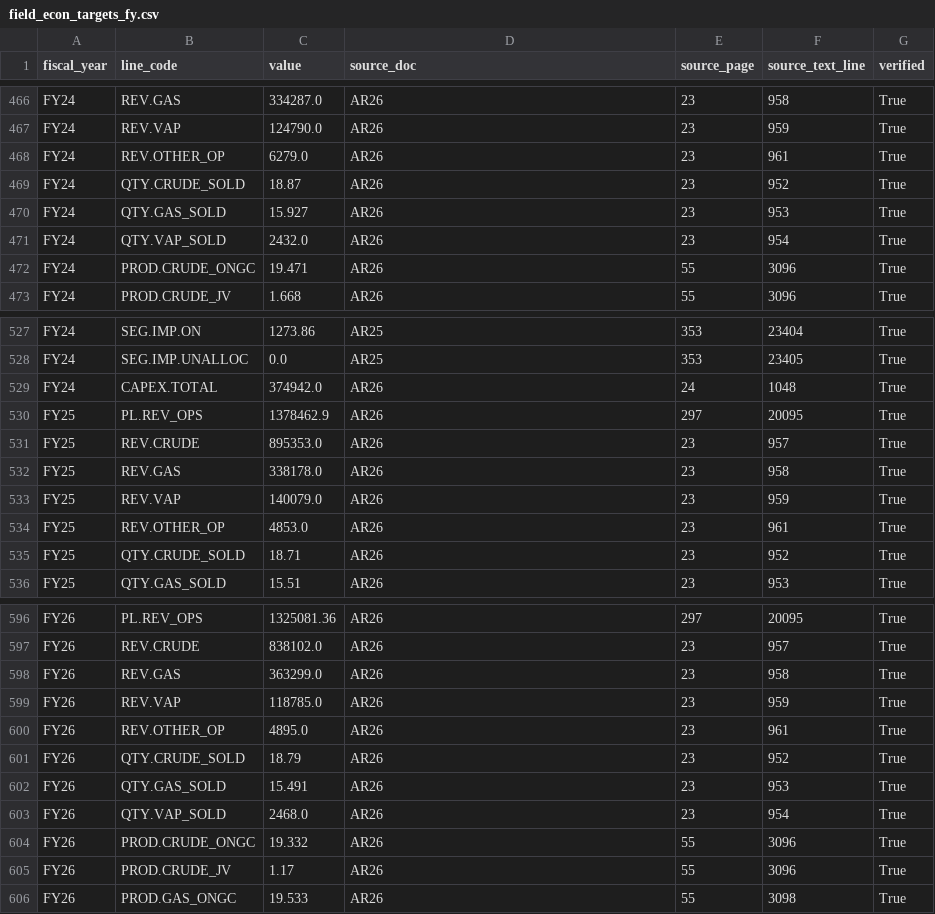
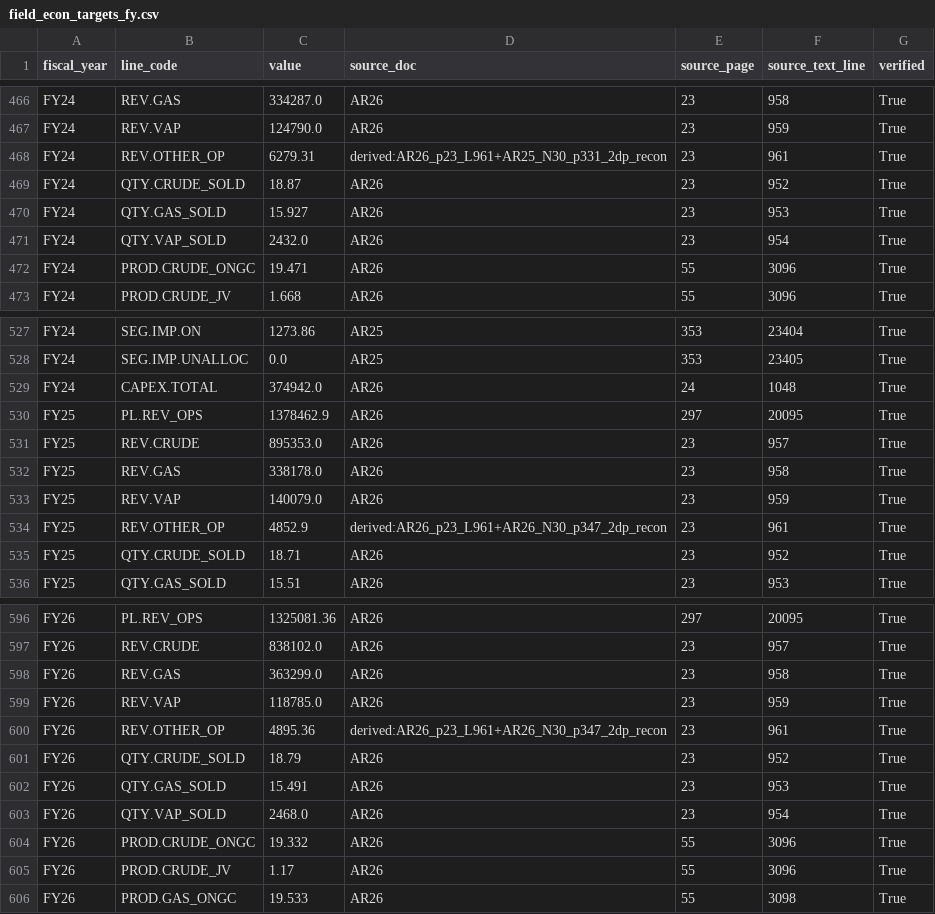
Before and after one commit to amandeepsinghs-cyber/HR-Finance-Agent-ONGC, a CSV file: data_bank/world_bible/reference/real_targets/field_econ_targets_fy.csv, drawn as a sheet; only a part is shown, gaps mark what is left out; the diff covers the shown part only.

Commit message:
fix(P2H.8): align field recon to P2H.7 schema, 2D rounding + FY17 traded-products revenue, PRC-effective scale band, separation roll-forward, CTC double-count; 45 PASS / 2 WARN / 0 FAIL on real data

```diff
--- a/data_bank/world_bible/reference/real_targets/field_econ_targets_fy.csv
+++ b/data_bank/world_bible/reference/real_targets/field_econ_targets_fy.csv
@@ -467,3 +467,3 @@ FY24,REV.GAS,334287.0,AR26,23,958,True
 FY24,REV.VAP,124790.0,AR26,23,959,True
-FY24,REV.OTHER_OP,6279.0,AR26,23,961,True
+FY24,REV.OTHER_OP,6279.31,derived:AR26_p23_L961+AR25_N30_p331_2dp_recon,23,961,True
 FY24,QTY.CRUDE_SOLD,18.87,AR26,23,952,True
@@ -533,3 +533,3 @@ FY25,REV.GAS,338178.0,AR26,23,958,True
 FY25,REV.VAP,140079.0,AR26,23,959,True
-FY25,REV.OTHER_OP,4853.0,AR26,23,961,True
+FY25,REV.OTHER_OP,4852.9,derived:AR26_p23_L961+AR26_N30_p347_2dp_recon,23,961,True
 FY25,QTY.CRUDE_SOLD,18.71,AR26,23,952,True
@@ -599,3 +599,3 @@ FY26,REV.GAS,363299.0,AR26,23,958,True
 FY26,REV.VAP,118785.0,AR26,23,959,True
-FY26,REV.OTHER_OP,4895.0,AR26,23,961,True
+FY26,REV.OTHER_OP,4895.36,derived:AR26_p23_L961+AR26_N30_p347_2dp_recon,23,961,True
 FY26,QTY.CRUDE_SOLD,18.79,AR26,23,952,True
```
Also changed, not shown: 11 edited cells elsewhere in this file, data_bank/medallion/upload_manifest.csv, 13 other files.
